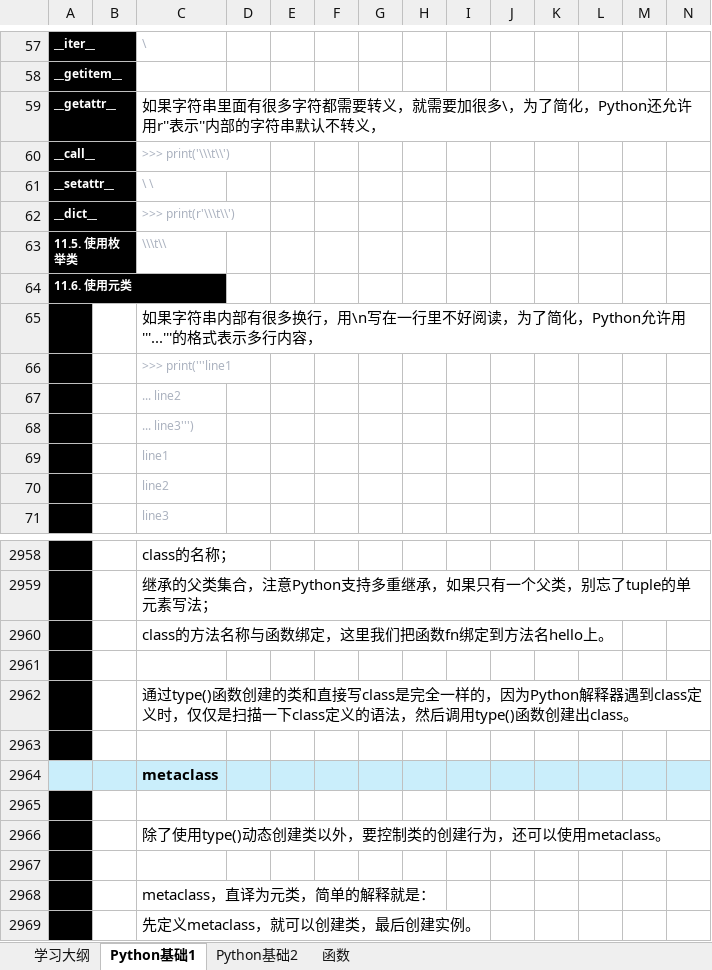
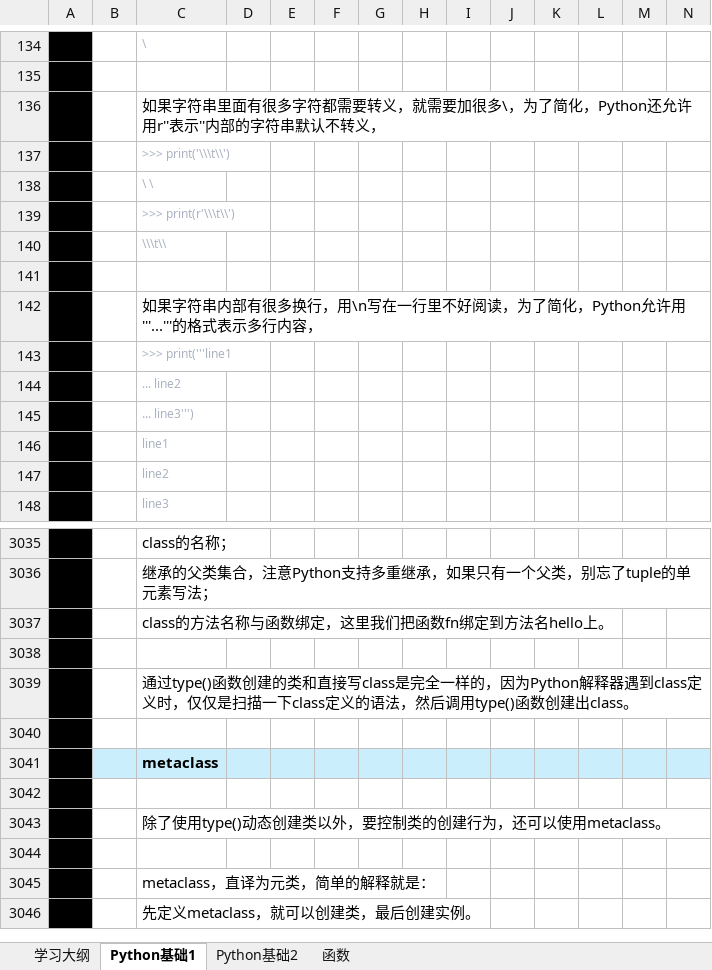
Before and after one commit to suxin-owner/PythonProject, an Excel workbook: Python_learning.xlsx, sheet Python基础1, drawn as a sheet; only a part is shown, gaps mark what is left out; values as stored, in another font and other column widths than the file's, no borders; charts and pictures not drawn; addresses are those after the commit; the diff covers the shown part only; the diff names each change by its address in the sheet, - before the commit and + after, or states it on an @@ line.

```diff
--- a/Python_learning.xlsx (sheet Python基础1)
+++ b/Python_learning.xlsx (sheet Python基础1)
-A134: __iter__
+A134: (empty)
-A135: __getitem__
+A135: (empty)
-A136: __getattr__
+A136: (empty)
-A137: __call__
+A137: (empty)
-A138: __setattr__
+A138: (empty)
-A139: __dict__
+A139: (empty)
-A140: 11.5. 使用枚举类
+A140: (empty)
-A141: 11.6. 使用元类
+A141: (empty)
-A3041 fill: #CAEEFB
+A3041 fill: #000000
```
Also changed, not shown: 92 added rows, 15 removed rows, 3 moved rows, 35 edited cells and cell formats elsewhere in this sheet, charts or pictures, 2 other files.
